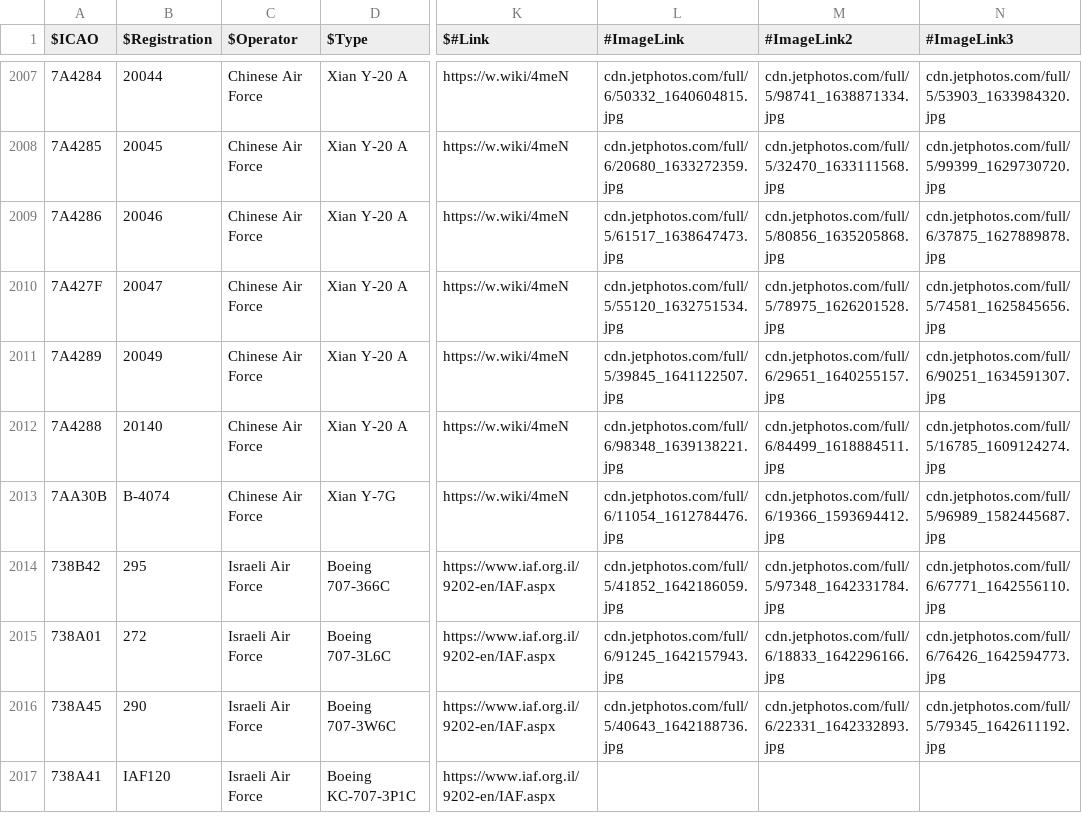
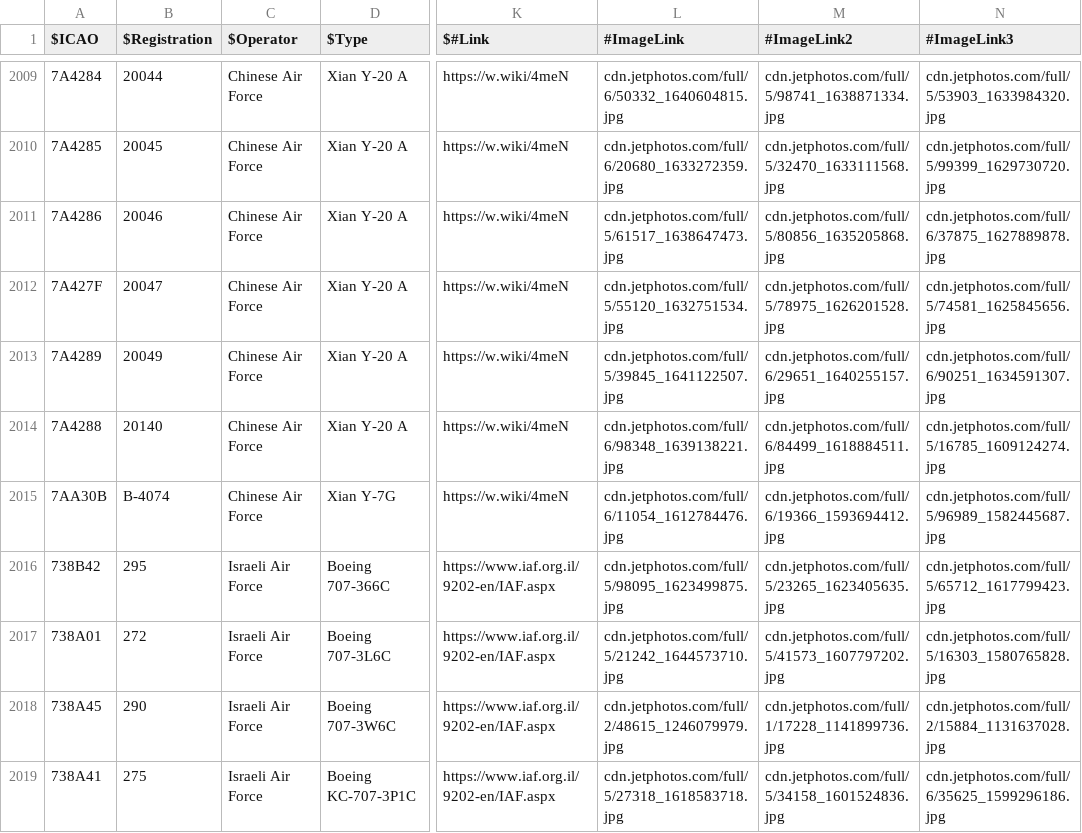
Before and after one commit to sdr-enthusiasts/plane-alert-db, a CSV file: badgers-best-images.csv, drawn as a sheet; only a part is shown, gaps mark what is left out; addresses are those after the commit; the diff covers the shown part only; the diff names each change by its address in the sheet, - before the commit and + after, or states it on an @@ line.

```diff
--- a/badgers-best-images.csv
+++ b/badgers-best-images.csv
-L2016 (#ImageLink): cdn.jetphotos.com/full/5/41852_1642186059.jpg
+L2016 (#ImageLink): cdn.jetphotos.com/full/5/98095_1623499875.jpg
-M2016 (#ImageLink2): cdn.jetphotos.com/full/5/97348_1642331784.jpg
+M2016 (#ImageLink2): cdn.jetphotos.com/full/5/23265_1623405635.jpg
-N2016 (#ImageLink3): cdn.jetphotos.com/full/6/67771_1642556110.jpg
+N2016 (#ImageLink3): cdn.jetphotos.com/full/5/65712_1617799423.jpg
-L2017 (#ImageLink): cdn.jetphotos.com/full/6/91245_1642157943.jpg
+L2017 (#ImageLink): cdn.jetphotos.com/full/5/21242_1644573710.jpg
-M2017 (#ImageLink2): cdn.jetphotos.com/full/6/18833_1642296166.jpg
+M2017 (#ImageLink2): cdn.jetphotos.com/full/5/41573_1607797202.jpg
-N2017 (#ImageLink3): cdn.jetphotos.com/full/6/76426_1642594773.jpg
+N2017 (#ImageLink3): cdn.jetphotos.com/full/5/16303_1580765828.jpg
-L2018 (#ImageLink): cdn.jetphotos.com/full/5/40643_1642188736.jpg
+L2018 (#ImageLink): cdn.jetphotos.com/full/2/48615_1246079979.jpg
-M2018 (#ImageLink2): cdn.jetphotos.com/full/6/22331_1642332893.jpg
+M2018 (#ImageLink2): cdn.jetphotos.com/full/1/17228_1141899736.jpg
-N2018 (#ImageLink3): cdn.jetphotos.com/full/5/79345_1642611192.jpg
+N2018 (#ImageLink3): cdn.jetphotos.com/full/2/15884_1131637028.jpg
-B2019 ($Registration): IAF120
+B2019 ($Registration): 275
-L2019 (#ImageLink): (empty)
+L2019 (#ImageLink): cdn.jetphotos.com/full/5/27318_1618583718.jpg
-M2019 (#ImageLink2): (empty)
+M2019 (#ImageLink2): cdn.jetphotos.com/full/5/34158_1601524836.jpg
-N2019 (#ImageLink3): (empty)
+N2019 (#ImageLink3): cdn.jetphotos.com/full/6/35625_1599296186.jpg
```
Also changed, not shown: 3 added rows, 1 removed row and 84 edited cells elsewhere in this file, badgers-best.csv, plane-alert-gov-images.csv, 9 other files.
